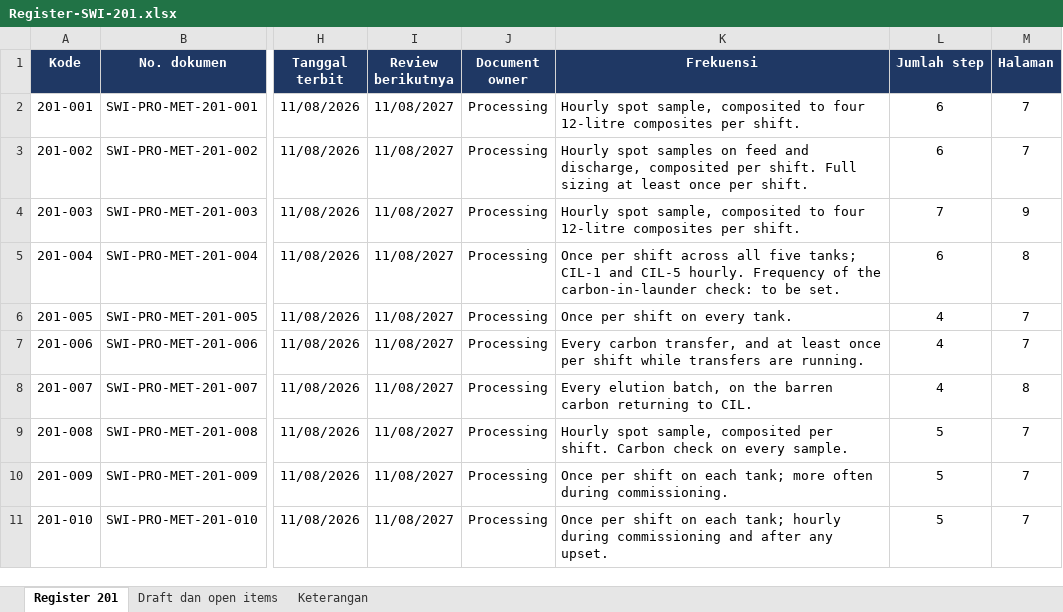
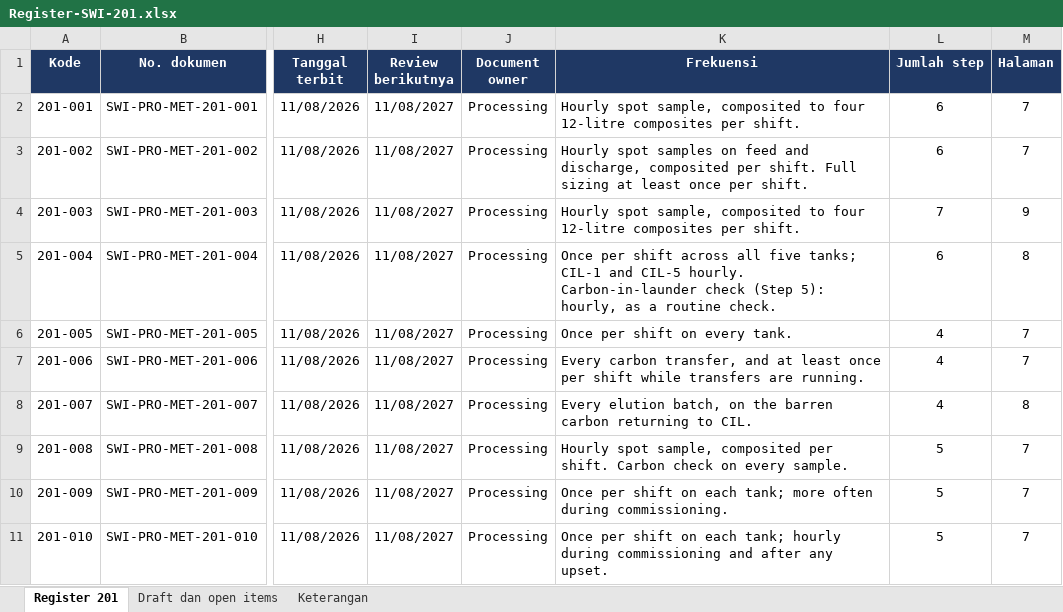
Before and after one commit to 007Manday/SWI-METS, an Excel workbook: docs/Register-SWI-201.xlsx, sheet Register 201, drawn as a sheet; only a part is shown, gaps mark what is left out; values as stored, in another font and other column widths than the file's, no borders; the diff names each change by its address in the sheet, - before the commit and + after, or states it on an @@ line.

```diff
--- a/docs/Register-SWI-201.xlsx (sheet Register 201)
+++ b/docs/Register-SWI-201.xlsx (sheet Register 201)
-K5 (Frekuensi): …CIL-5 hourly. Frequency of the carbon-in-launder check: to be set.
+K5 (Frekuensi): …CIL-5 hourly. Carbon-in-launder check (Step 5): hourly, as a routine check.
```
Also changed, not shown: docs/Tabel-SWI-vs-Martabe.xlsx, 5 other files.
